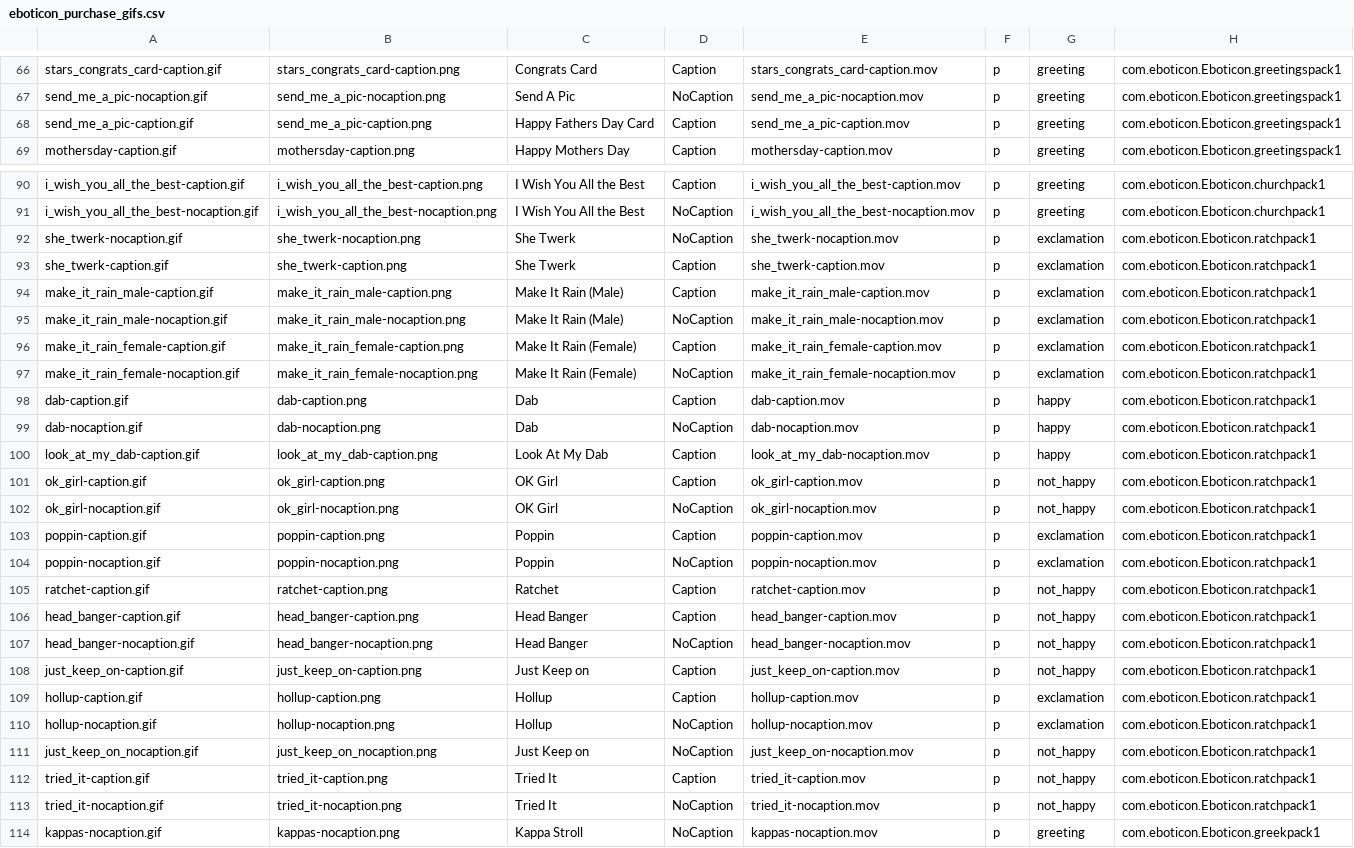
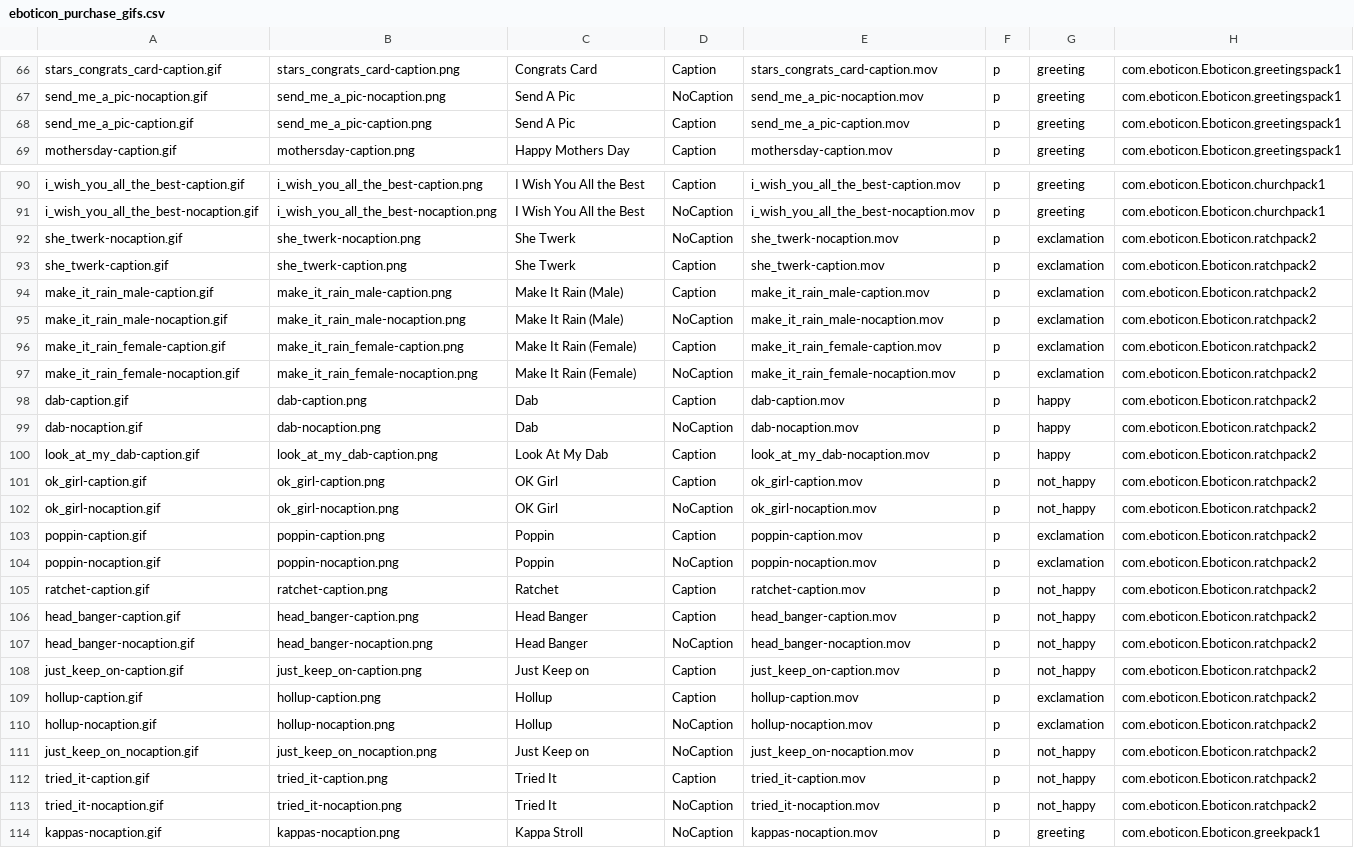
Before and after one commit to cosmicarrows/Eboticon-iOS, a CSV file: Eboticon1.2/eboticon_purchase_gifs.csv, drawn as a sheet; only a part is shown, gaps mark what is left out; the diff names each change by its address in the sheet, - before the commit and + after, or states it on an @@ line.

Commit message:
Modified CSV file for an image title and removed double ratch pack in app purchases.

```diff
--- a/Eboticon1.2/eboticon_purchase_gifs.csv
+++ b/Eboticon1.2/eboticon_purchase_gifs.csv
-C68: Happy Fathers Day Card
+C68: Send A Pic
-H92:H113: com.eboticon.Eboticon.ratchpack1
+H92:H113: com.eboticon.Eboticon.ratchpack2
```
Also changed, not shown: 2 other files.
